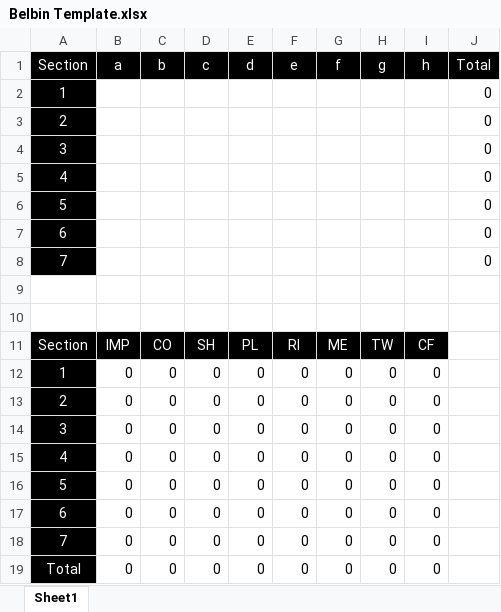
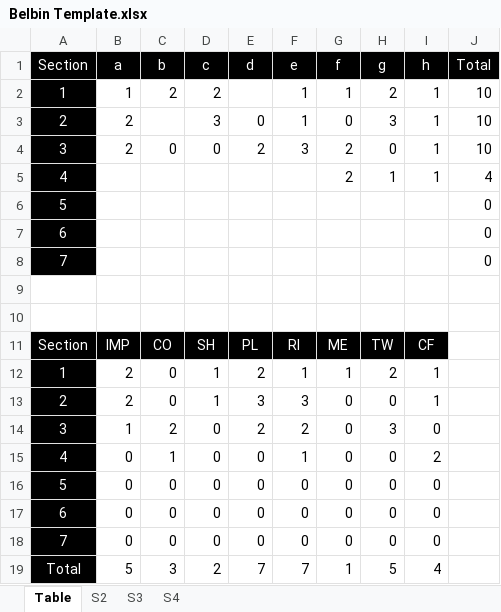
Before and after one commit to rijulg/PersonalityQuestionnaires, an Excel workbook: Belbin Template.xlsx, sheet Table, drawn as a sheet; values as stored, in another font and other column widths than the file's, no borders; removed rows and columns are numbered as before the commit, all else as after; the diff names each change by its address in the sheet, - before the commit and + after, or states it on an @@ line.

```diff
--- a/Belbin Template.xlsx (sheet Table)
+++ b/Belbin Template.xlsx (sheet Table)
-sheet tab: Sheet1
+sheet tab: Table
+sheet tab: S2
+sheet tab: S3
+sheet tab: S4
-row 2: 1 |  |  |  |  |  |  |  |  | 0
-row 3: 2 |  |  |  |  |  |  |  |  | 0
-row 4: 3 |  |  |  |  |  |  |  |  | 0
-row 5: 4 |  |  |  |  |  |  |  |  | 0
+row 2: 1 | 1 | 2 | 2 |  | 1 | 1 | 2 | 1 | 10
+row 3: 2 | 2 |  | 3 | 0 | 1 | 0 | 3 | 1 | 10
+row 4: 3 | 2 | 0 | 0 | 2 | 3 | 2 | 0 | 1 | 10
+row 5: 4 |  |  |  |  |  | 2 | 1 | 1 | 4
-row 12: 1 | 0 | 0 | 0 | 0 | 0 | 0 | 0 | 0
+row 12: 1 | 2 | 0 | 1 | 2 | 1 | 1 | 2 | 1
-B13 (a): 0
+B13 (a): 2
-D13 (c): 0
+D13 (c): 1
-E13 (d): 0
+E13 (d): 3
-F13 (e): 0
+F13 (e): 3
-I13 (h): 0
+I13 (h): 1
-B14 (a): 0
+B14 (a): 1
-C14 (b): 0
+C14 (b): 2
-E14 (d): 0
+E14 (d): 2
-F14 (e): 0
+F14 (e): 2
-H14 (g): 0
+H14 (g): 3
-C15 (b): 0
+C15 (b): 1
-F15 (e): 0
+F15 (e): 1
-I15 (h): 0
+I15 (h): 2
-row 19: Total | 0 | 0 | 0 | 0 | 0 | 0 | 0 | 0
+row 19: Total | 5 | 3 | 2 | 7 | 7 | 1 | 5 | 4
```
Also changed, not shown: 1 other file.
